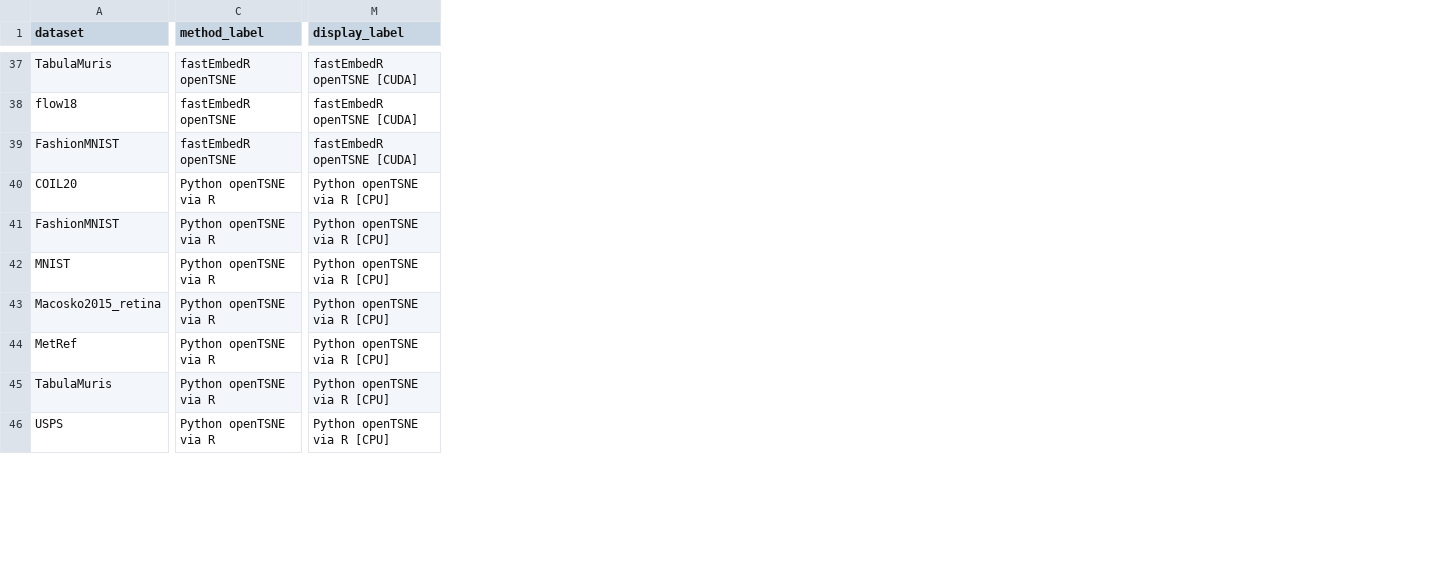
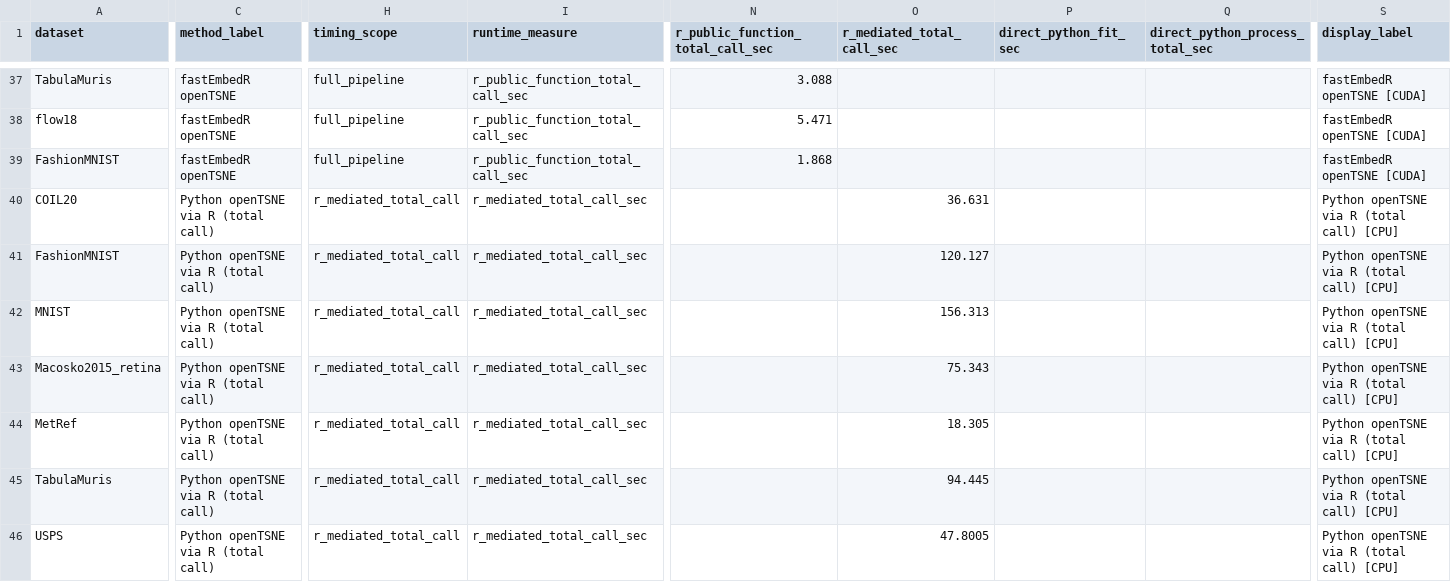
Before and after one commit to BiocStaging/fastEmbedR, a CSV file: manuscript/mloss/generated/runtime_tsne_all_methods.csv, drawn as a sheet; only a part is shown, gaps mark what is left out; addresses are those after the commit; the diff covers the shown part only; the diff names each change by its address in the sheet, - before the commit and + after, or states it on an @@ line.

```diff
--- a/manuscript/mloss/generated/runtime_tsne_all_methods.csv
+++ b/manuscript/mloss/generated/runtime_tsne_all_methods.csv
+column H (timing_scope), rows 37-46: full_pipeline | full_pipeline | full_pipeline | r_mediated_total_call | r_mediated_total_call | r_mediated_total_call | r_mediated_total_call | r_mediated_total_call | r_mediated_total_call | r_mediated_total_call
+column I (runtime_measure), rows 37-46: r_public_function_total_call_sec | r_public_function_total_call_sec | r_public_function_total_call_sec | r_mediated_total_call_sec | r_mediated_total_call_sec | r_mediated_total_call_sec | r_mediated_total_call_sec | r_mediated_total_call_sec | r_mediated_total_call_sec | r_mediated_total_call_sec
+column N (r_public_function_total_call_sec), rows 37-39: 3.088 | 5.471 | 1.868
+column O (r_mediated_total_call_sec), rows 40-46: 36.631 | 120.127 | 156.313 | 75.343 | 18.305 | 94.445 | 47.8005
+column P (direct_python_fit_sec), empty
+column Q (direct_python_process_total_sec), empty
-C40:C46 (method_label): Python openTSNE via R
+C40:C46 (method_label): Python openTSNE via R (total call)
-S40:S46 (display_label): Python openTSNE via R [CPU]
+S40:S46 (display_label): Python openTSNE via R (total call) [CPU]
```
Also changed, not shown: 58 edited cells elsewhere in this file, manuscript/mloss/generated/all_method_parameters.csv, 42 other files.
